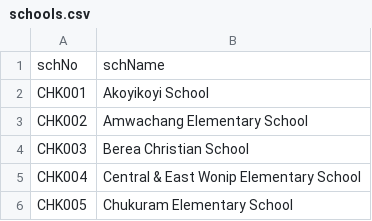
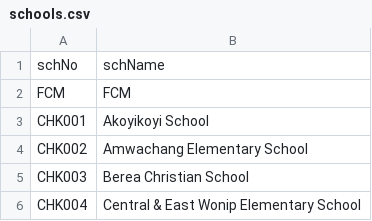
Before and after one commit to PacificEMIS/pacific-emis-education-survey-tool, a CSV file: app/src/main/assets/schools.csv, drawn as a sheet; only a part is shown; the shorter side is filled out with more unchanged rows; the diff names each change by its address in the sheet, - before the commit and + after, or states it on an @@ line.

```diff
--- a/app/src/main/assets/schools.csv
+++ b/app/src/main/assets/schools.csv
+row 2: FCM | FCM
```
Also changed, not shown: app/src/main/assets/schools-rmi.csv, 22 other files.
